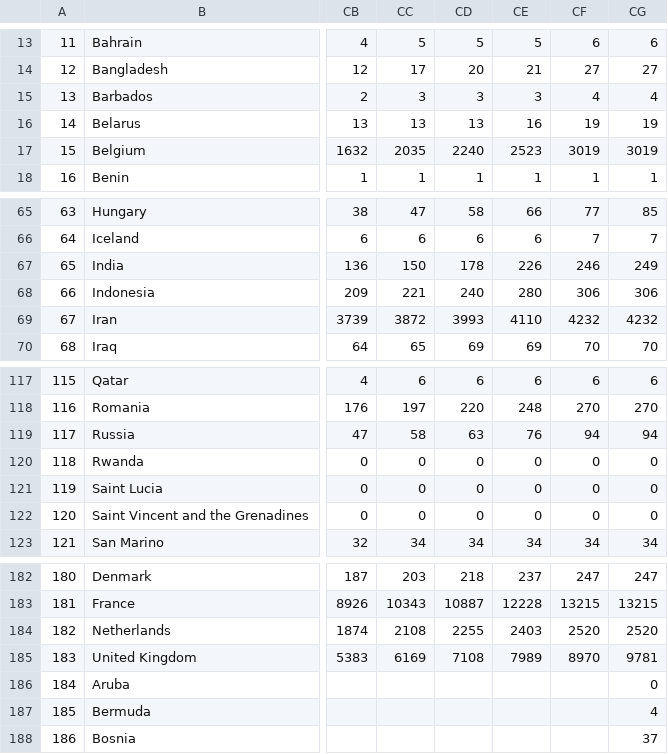
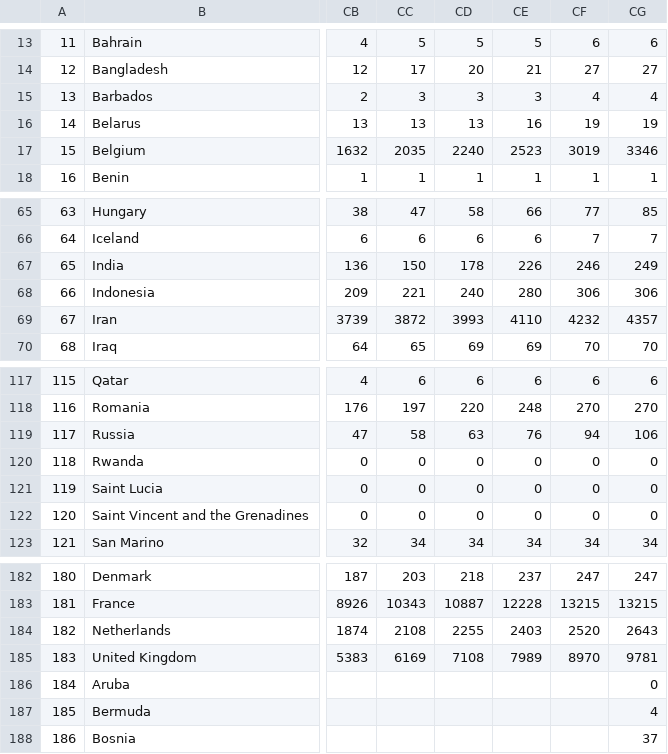
Before and after one commit to BiTLab-BaggiliTruthLab/COVID19-DATA, a CSV file: covid_19_timeseries_data/world_country_deaths.csv, drawn as a sheet; only a part is shown, gaps mark what is left out; the diff names each change by its address in the sheet, - before the commit and + after, or states it on an @@ line.

```diff
--- a/covid_19_timeseries_data/world_country_deaths.csv
+++ b/covid_19_timeseries_data/world_country_deaths.csv
-CG17: 3019
+CG17: 3346
-CG69: 4232
+CG69: 4357
-CG119: 94
+CG119: 106
-CG184: 2520
+CG184: 2643
```
Also changed, not shown: covid_19_timeseries_data/world_country_confirmed.csv, covid_19_timeseries_data/world_country_recovered.csv.
